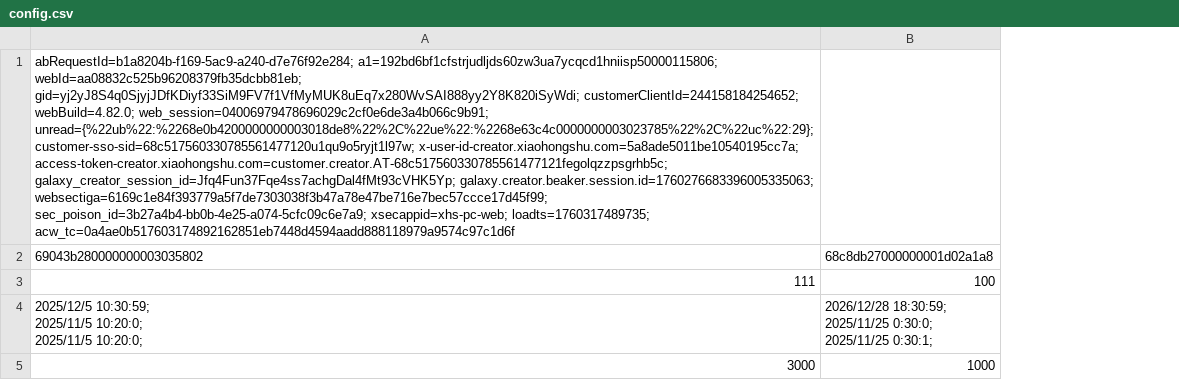
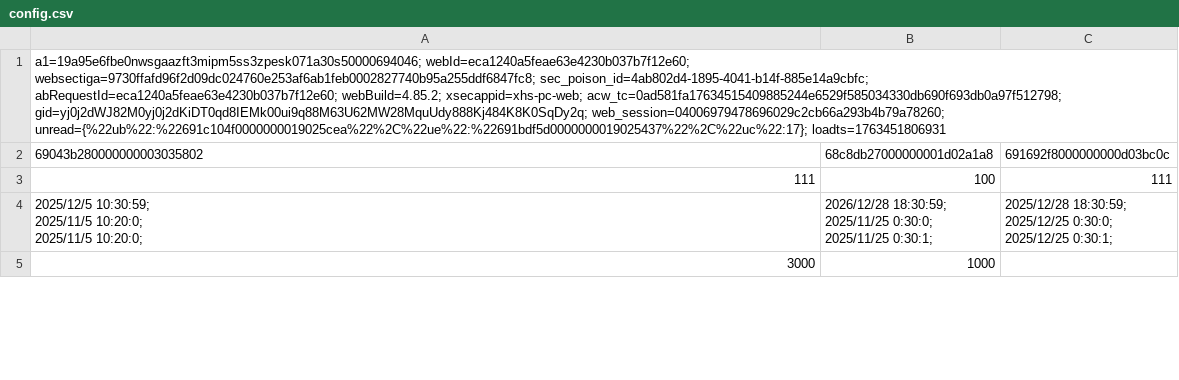
Before and after one commit to cqdjsp/xhs, a CSV file: config/config.csv, drawn as a sheet; only a part is shown; ↵ is a line break in a cell; the diff names each change by its address in the sheet, - before the commit and + after, or states it on an @@ line.

```diff
--- a/config/config.csv
+++ b/config/config.csv
+column C, rows 2-4: 691692f8000000000d03bc0c | 111 | 2025/12/28 18:30:59; ↵ 2025/12/25 0:30:0; ↵ 2025/12/25 0:30:1;
-A1: abRequestId=b1a8204b-f169-5ac9-a240-d7e76f92e284; a1=192bd6bf1cfstrjudljds60zw3ua7ycqcd1hniisp50000115806; webId=aa08832c525b96208379fb35dcbb81eb; gid=yj2yJ8S4q0SjyjJDfKDiyf33SiM9FV7f1VfMyMUK8uEq7x280WvSAI888yy2Y8K820iSyWdi; customerClientId=244158184254652; webBuild=4.82.0; web_session=04006979478696029c2cf0e6de3a4b066c9b91; unread={%22ub%22:%2268e0b4200000000003018de8%22%2C%22ue%22:%2268e63c4c0000000003023785%22%2C%22uc%22:29}; customer-sso-sid=68c517560330785561477120u1qu9o5ryjt1l97w; x-user-id-creator.xiaohongshu.com=5a8ade5011be10540195cc7a; access-token-creator.xiaohongshu.com=customer.creator.AT-68c517560330785561477121fegolqzzpsgrhb5c; galaxy_creator_session_id=Jfq4Fun37Fqe4ss7achgDal4fMt93cVHK5Yp; galaxy.creator.beaker.session.id=1760276683396005335063; websectiga=6169c1e84f393779a5f7de7303038f3b47a78e47be716e7bec57ccce17d45f99; sec_poison_id=3b27a4b4-bb0b-4e25-a074-5cfc09c6e7a9; xsecappid=xhs-pc-web; loadts=1760317489735; acw_tc=0a4ae0b517603174892162851eb7448d4594aadd888118979a9574c97c1d6f
+A1: a1=19a95e6fbe0nwsgaazft3mipm5ss3zpesk071a30s50000694046; webId=eca1240a5feae63e4230b037b7f12e60; websectiga=9730ffafd96f2d09dc024760e253af6ab1feb0002827740b95a255ddf6847fc8; sec_poison_id=4ab802d4-1895-4041-b14f-885e14a9cbfc; abRequestId=eca1240a5feae63e4230b037b7f12e60; webBuild=4.85.2; xsecappid=xhs-pc-web; acw_tc=0ad581fa17634515409885244e6529f585034330db690f693db0a97f512798; gid=yj0j2dWJ82M0yj0j2dKiDT0qd8IEMk00ui9q88M63U62MW28MquUdy888Kj484K8K0SqDy2q; web_session=04006979478696029c2cb66a293b4b79a78260; unread={%22ub%22:%22691c104f0000000019025cea%22%2C%22ue%22:%22691bdf5d0000000019025437%22%2C%22uc%22:17}; loadts=1763451806931
```
Also changed, not shown: 10 other files.
